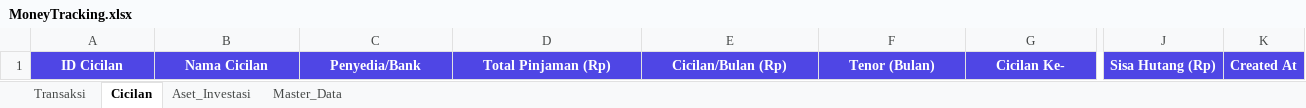
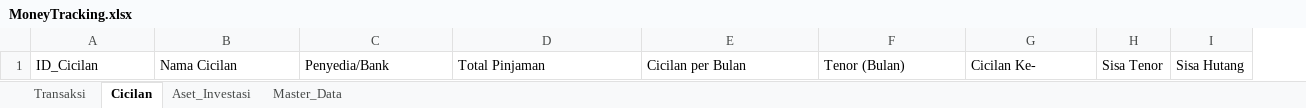
Before and after one commit to Xdzall/Money_Tracker, an Excel workbook: data/users/mghazalinurrahman939_gmail.com/MoneyTracking.xlsx, sheet Cicilan, drawn as a sheet; only a part is shown, gaps mark what is left out; values as stored, in another font and other column widths than the file's, no borders; removed rows and columns are numbered as before the commit, all else as after; the diff covers the shown part only; the diff names each change by its address in the sheet, - before the commit and + after, or states it on an @@ line.

```diff
--- a/data/users/mghazalinurrahman939_gmail.com/MoneyTracking.xlsx (sheet Cicilan)
+++ b/data/users/mghazalinurrahman939_gmail.com/MoneyTracking.xlsx (sheet Cicilan)
+column H, row 1: Sisa Tenor
+column I, row 1: Sisa Hutang
-column J, row 1: Sisa Hutang (Rp)
-column K, row 1: Created At
-A1: ID Cicilan
+A1: ID_Cicilan
@@ A1:G1 fill: #4F46E5 → none, bold: on → off, text colour: #FFFFFF → black, alignment: center → left @@
-D1: Total Pinjaman (Rp)
+D1: Total Pinjaman
-E1: Cicilan/Bulan (Rp)
+E1: Cicilan per Bulan
```
Also changed, not shown: cell formats elsewhere in this sheet, sheet Aset_Investasi, sheet Transaksi, sheet Master_Data, 7 other files.
